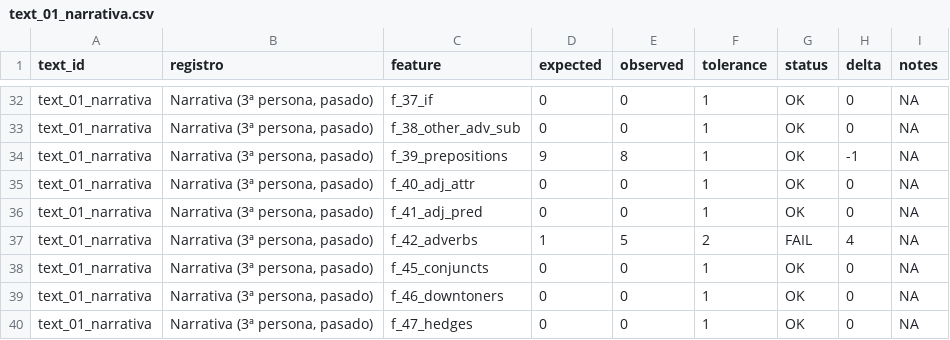
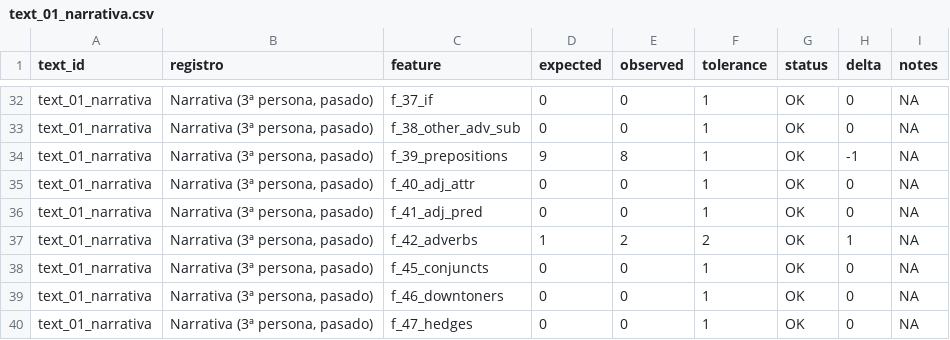
Before and after one commit to educia/pseudobibeR.esp, a CSV file: validation/output/per_text_results/text_01_narrativa.csv, drawn as a sheet; only a part is shown, gaps mark what is left out.

```diff
--- a/validation/output/per_text_results/text_01_narrativa.csv
+++ b/validation/output/per_text_results/text_01_narrativa.csv
@@ -36,3 +36,3 @@
 "text_01_narrativa","Narrativa (3ª persona, pasado)","f_41_adj_pred",0,0,1,"OK",0,NA
-"text_01_narrativa","Narrativa (3ª persona, pasado)","f_42_adverbs",1,5,2,"FAIL",4,NA
+"text_01_narrativa","Narrativa (3ª persona, pasado)","f_42_adverbs",1,2,2,"OK",1,NA
 "text_01_narrativa","Narrativa (3ª persona, pasado)","f_45_conjuncts",0,0,1,"OK",0,NA
```
Also changed, not shown: validation/output/per_text_results/text_03_conversacional.csv, validation/output/per_text_results/text_04_instruccional.csv, 8 other files.
